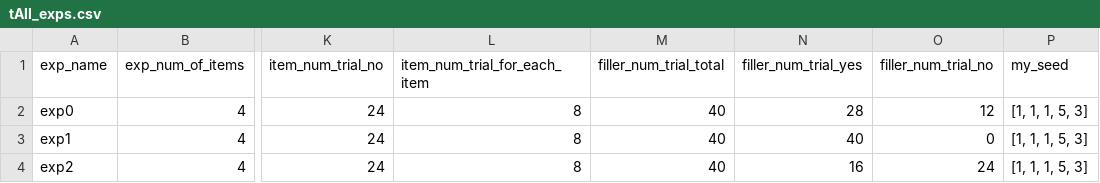
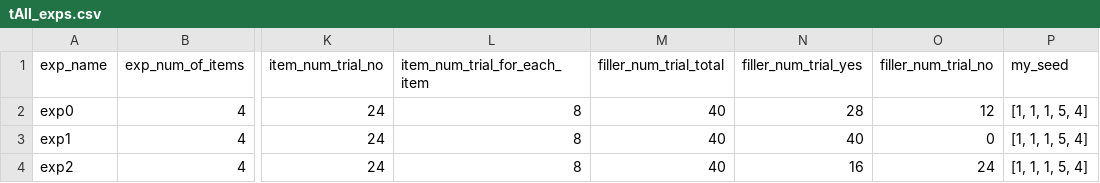
Before and after one commit to Xinzhu-Fang/prosody_study_exp, a CSV file: tAll_exps.csv, drawn as a sheet; only a part is shown, gaps mark what is left out; the diff names each change by its address in the sheet, - before the commit and + after, or states it on an @@ line.

```diff
--- a/tAll_exps.csv
+++ b/tAll_exps.csv
-P2:P4 (my_seed): [1, 1, 1, 5, 3]
+P2:P4 (my_seed): [1, 1, 1, 5, 4]
```
Also changed, not shown: exp0/tAll_trials.csv, exp1/tAll_trials.csv, 2 other files.
